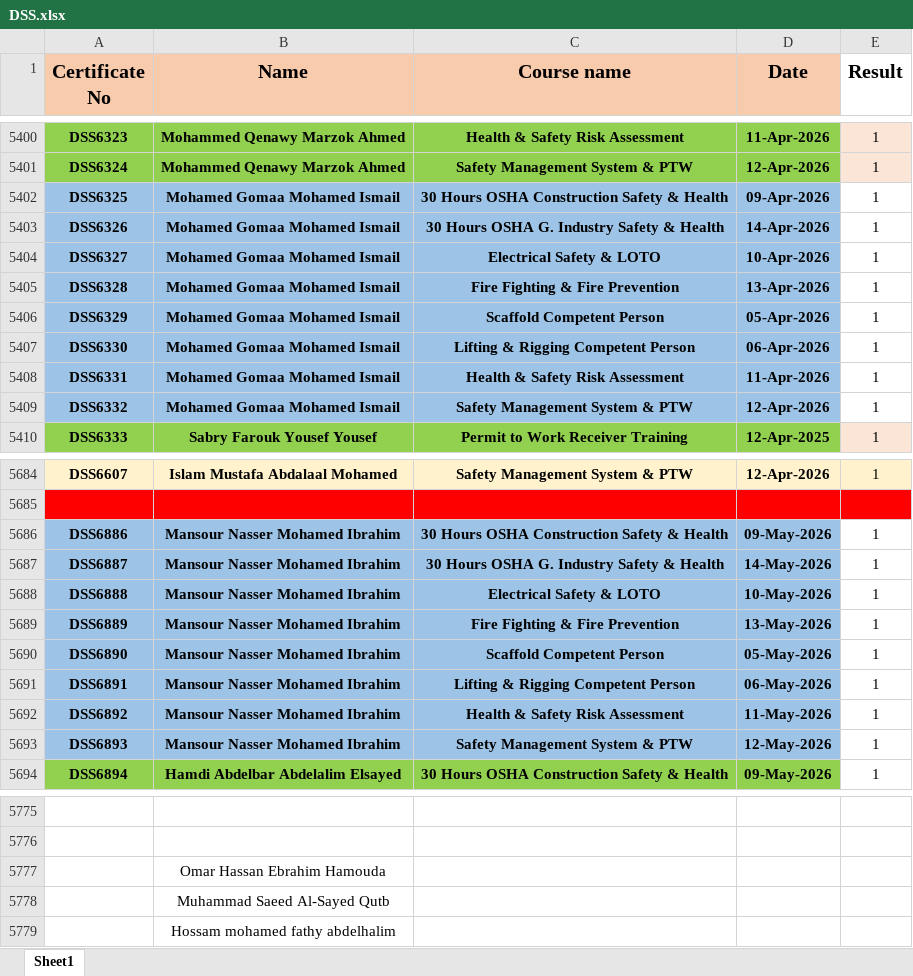
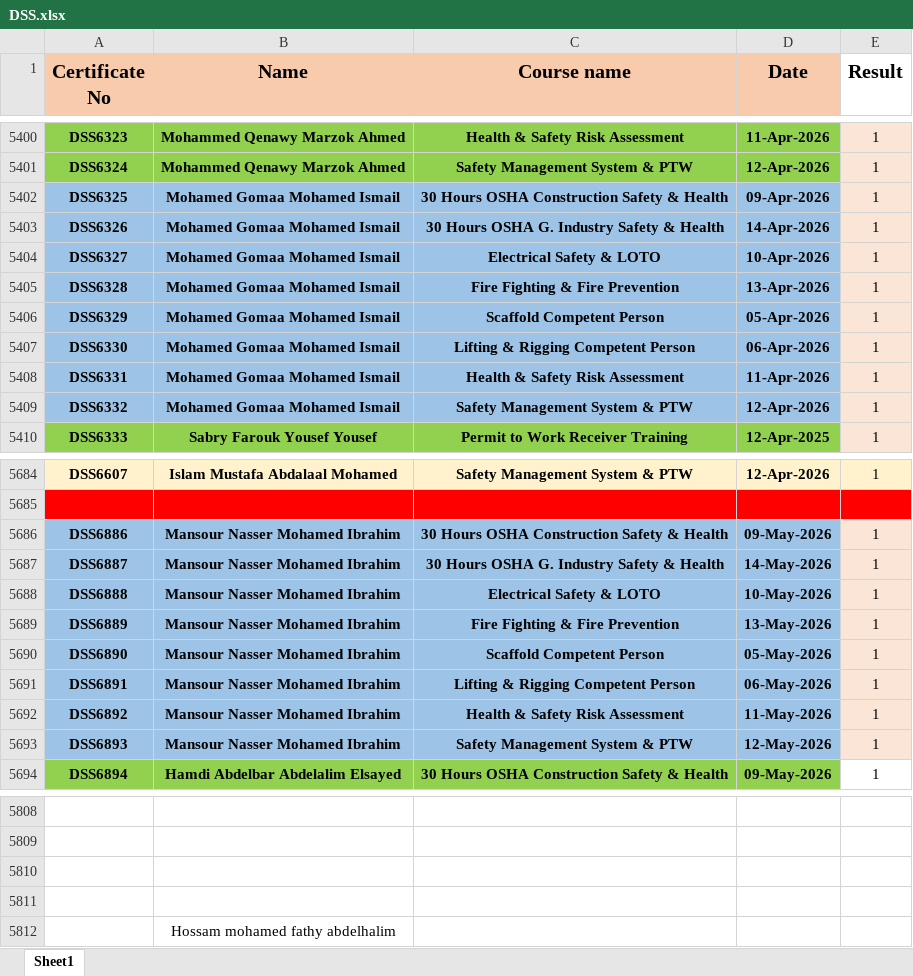
Before and after one commit to ahmedbendarey111/DSS_2025, an Excel workbook: DSS.xlsx, sheet Sheet1, drawn as a sheet; only a part is shown, gaps mark what is left out; values as stored, in another font and other column widths than the file's, no borders; addresses are those after the commit; the diff covers the shown part only; the diff names each change by its address in the sheet, - before the commit and + after, or states it on an @@ line.

```diff
--- a/DSS.xlsx (sheet Sheet1)
+++ b/DSS.xlsx (sheet Sheet1)
-E5402:E5409 fill: none
+E5402:E5409 fill: #FBE5D6
-E5686:E5693 fill: none
+E5686:E5693 fill: #FBE5D6
-B5810 (Name): Omar Hassan Ebrahim Hamouda
+B5810 (Name): (empty)
-B5811 (Name): Muhammad Saeed Al-Sayed Qutb
+B5811 (Name): (empty)
```
Also changed, not shown: 33 added rows, 5 edited cells and cell formats elsewhere in this sheet.
